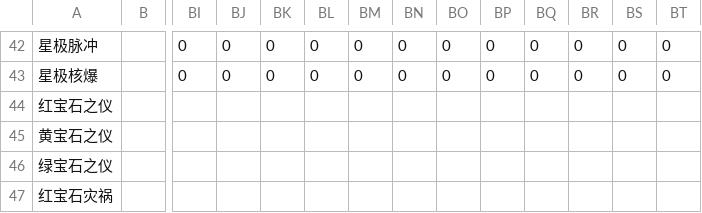
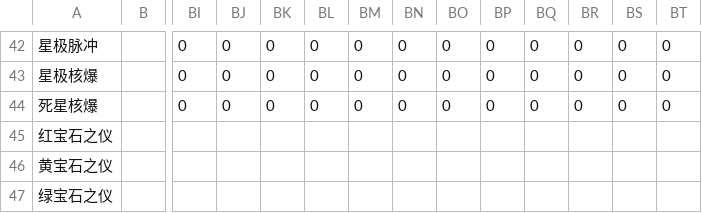
Before and after one commit to SheldonHoo233/Final_Fantasy_XIV_CSV, a CSV file: Skills/SMN_Cast.csv, drawn as a sheet; only a part is shown, gaps mark what is left out; the shorter side is filled out with more unchanged rows; rows hold the shown columns only; the diff names each change by its address in the sheet, - before the commit and + after, or states it on an @@ line.

```diff
--- a/Skills/SMN_Cast.csv
+++ b/Skills/SMN_Cast.csv
+row 44: 死星核爆 |  | 0 | 0 | 0 | 0 | 0 | 0 | 0 | 0 | 0 | 0 | 0 | 0
```
Also changed, not shown: Skills/SMN_Charge.csv, Skills/SMN_Recast.csv, 1 other file.
